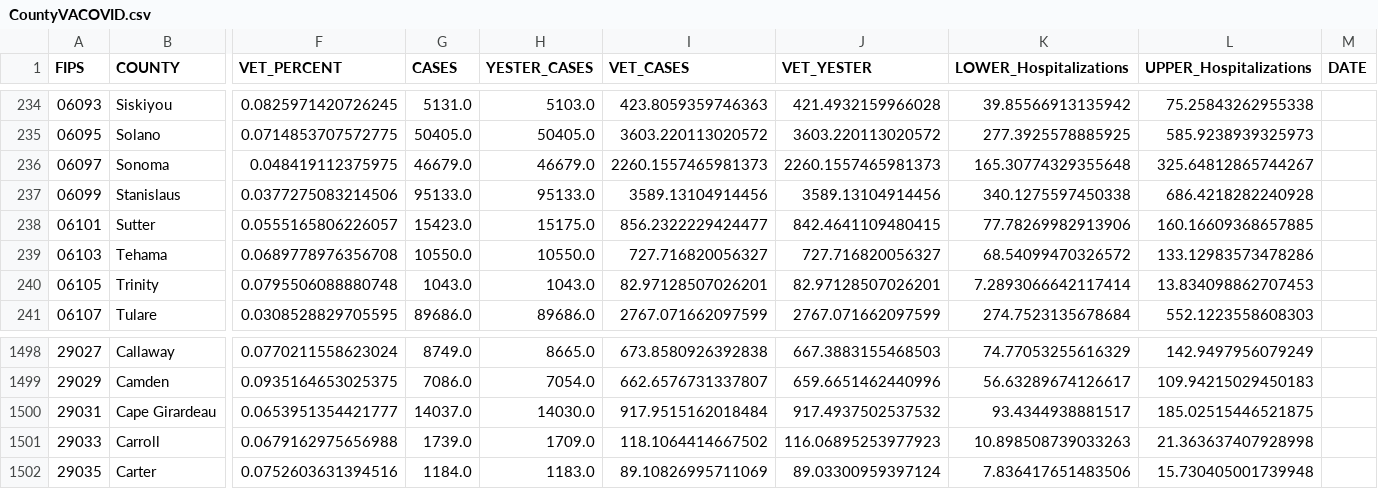
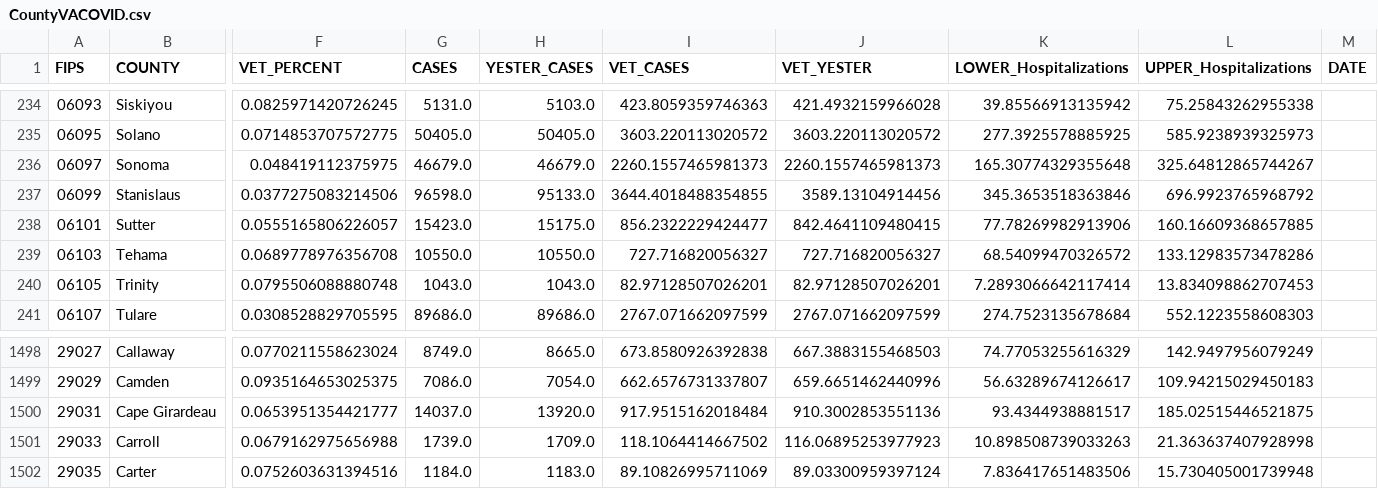
Before and after one commit to Sharma6614/VACCTTest, a CSV file: CountyVACOVID.csv, drawn as a sheet; only a part is shown, gaps mark what is left out; the diff names each change by its address in the sheet, - before the commit and + after, or states it on an @@ line.

```diff
--- a/CountyVACOVID.csv
+++ b/CountyVACOVID.csv
-G237 (CASES): 95133.0
+G237 (CASES): 96598.0
-I237 (VET_CASES): 3589.13104914456
+I237 (VET_CASES): 3644.4018488354855
-K237 (LOWER_Hospitalizations): 340.1275597450338
+K237 (LOWER_Hospitalizations): 345.3653518363846
-L237 (UPPER_Hospitalizations): 686.4218282240928
+L237 (UPPER_Hospitalizations): 696.9923765968792
-H1500 (YESTER_CASES): 14030.0
+H1500 (YESTER_CASES): 13920.0
-J1500 (VET_YESTER): 917.4937502537532
+J1500 (VET_YESTER): 910.3002853551136
```
Also changed, not shown: CCTVAChart2.csv, VAChart.csv.
